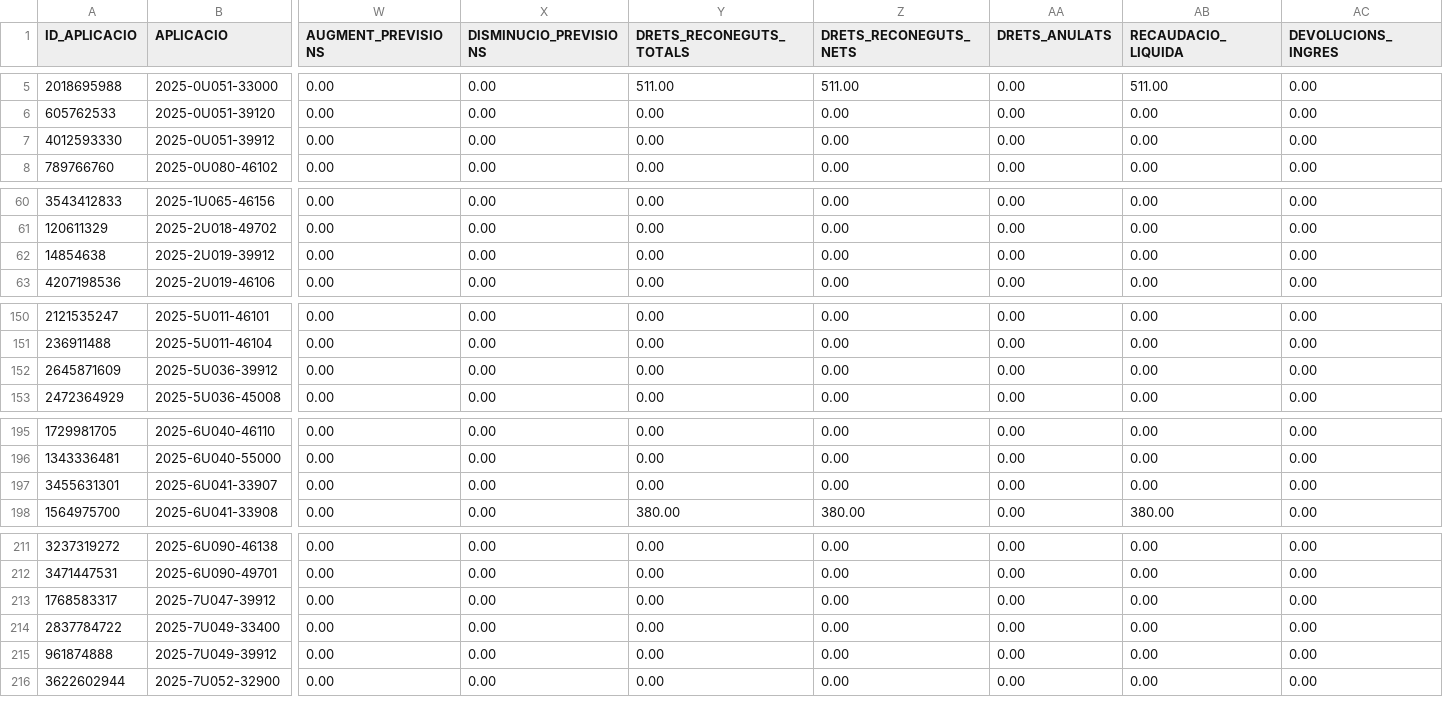
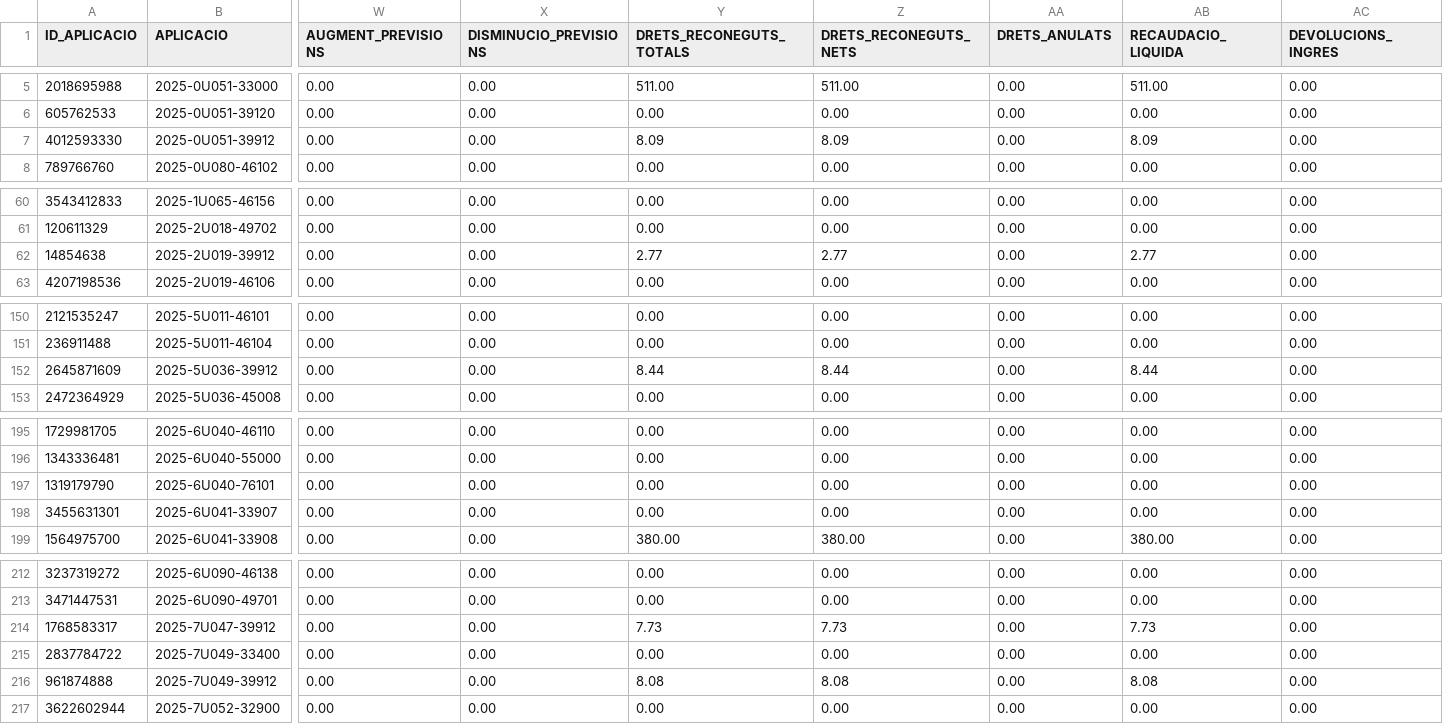
Before and after one commit to ajrubi/opendata, a CSV file: datasets/csv/economia_pressupost_ingressos.csv, drawn as a sheet; only a part is shown, gaps mark what is left out; addresses are those after the commit; rows hold the shown columns only; the diff covers the shown part only; the diff names each change by its address in the sheet, - before the commit and + after, or states it on an @@ line.

Commit message:
Pujada dels datasets en data 25-01-2025

```diff
--- a/datasets/csv/economia_pressupost_ingressos.csv
+++ b/datasets/csv/economia_pressupost_ingressos.csv
-Y7 (DRETS_RECONEGUTS_TOTALS): 0.00
+Y7 (DRETS_RECONEGUTS_TOTALS): 8.09
-Z7 (DRETS_RECONEGUTS_NETS): 0.00
+Z7 (DRETS_RECONEGUTS_NETS): 8.09
-AB7 (RECAUDACIO_LIQUIDA): 0.00
+AB7 (RECAUDACIO_LIQUIDA): 8.09
-Y62 (DRETS_RECONEGUTS_TOTALS): 0.00
+Y62 (DRETS_RECONEGUTS_TOTALS): 2.77
-Z62 (DRETS_RECONEGUTS_NETS): 0.00
+Z62 (DRETS_RECONEGUTS_NETS): 2.77
-AB62 (RECAUDACIO_LIQUIDA): 0.00
+AB62 (RECAUDACIO_LIQUIDA): 2.77
-Y152 (DRETS_RECONEGUTS_TOTALS): 0.00
+Y152 (DRETS_RECONEGUTS_TOTALS): 8.44
-Z152 (DRETS_RECONEGUTS_NETS): 0.00
+Z152 (DRETS_RECONEGUTS_NETS): 8.44
-AB152 (RECAUDACIO_LIQUIDA): 0.00
+AB152 (RECAUDACIO_LIQUIDA): 8.44
+row 197: 1319179790 | 2025-6U040-76101 | 0.00 | 0.00 | 0.00 | 0.00 | 0.00 | 0.00 | 0.00
-Y214 (DRETS_RECONEGUTS_TOTALS): 0.00
+Y214 (DRETS_RECONEGUTS_TOTALS): 7.73
-Z214 (DRETS_RECONEGUTS_NETS): 0.00
+Z214 (DRETS_RECONEGUTS_NETS): 7.73
-AB214 (RECAUDACIO_LIQUIDA): 0.00
+AB214 (RECAUDACIO_LIQUIDA): 7.73
-Y216 (DRETS_RECONEGUTS_TOTALS): 0.00
+Y216 (DRETS_RECONEGUTS_TOTALS): 8.08
-Z216 (DRETS_RECONEGUTS_NETS): 0.00
+Z216 (DRETS_RECONEGUTS_NETS): 8.08
-AB216 (RECAUDACIO_LIQUIDA): 0.00
+AB216 (RECAUDACIO_LIQUIDA): 8.08
```
Also changed, not shown: 3 edited cells elsewhere in this file, datasets/csv/demografia_moviments.csv, datasets/csv/public_activitats_comercials.csv, 9 other files.
